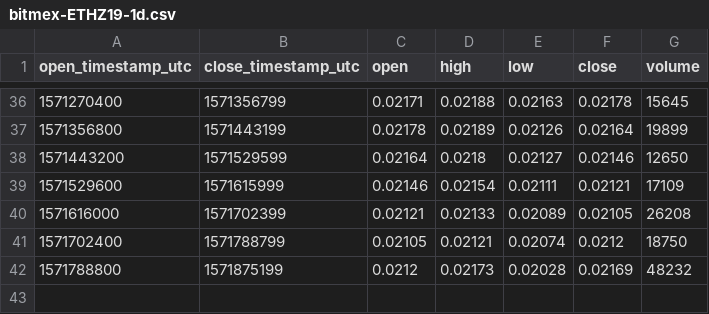
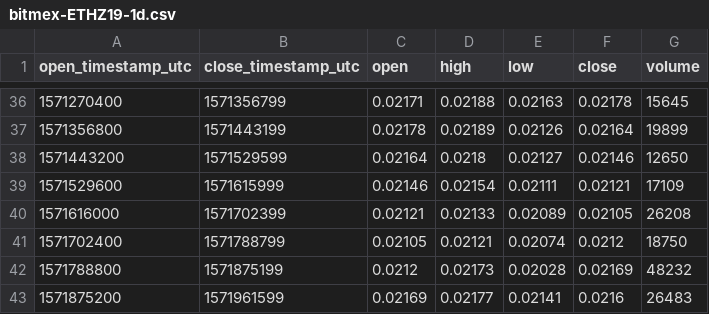
Before and after one commit to cryptobigbro/bitmex-ETHZ19, a CSV file: bitmex-ETHZ19-1d.csv, drawn as a sheet; only a part is shown, gaps mark what is left out; the diff names each change by its address in the sheet, - before the commit and + after, or states it on an @@ line.

```diff
--- a/bitmex-ETHZ19-1d.csv
+++ b/bitmex-ETHZ19-1d.csv
+row 43: 1571875200 | 1571961599 | 0.02169 | 0.02177 | 0.02141 | 0.0216 | 26483
```
Also changed, not shown: bitmex-ETHZ19-1h.csv, 1 other file.
